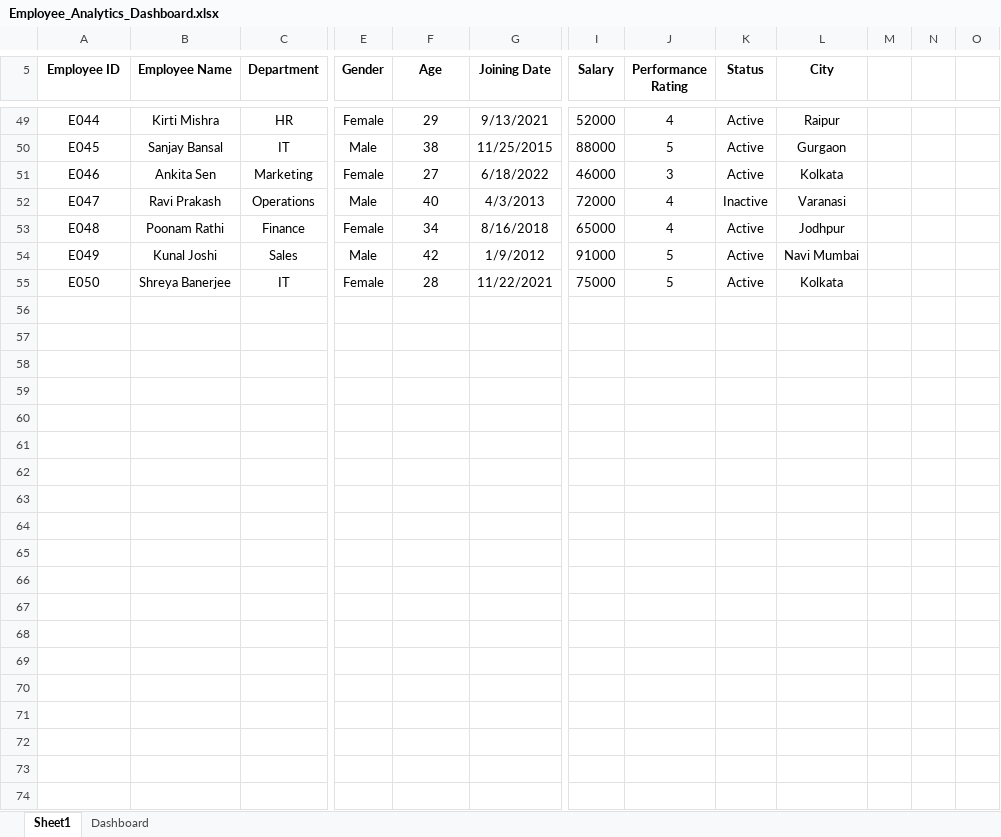
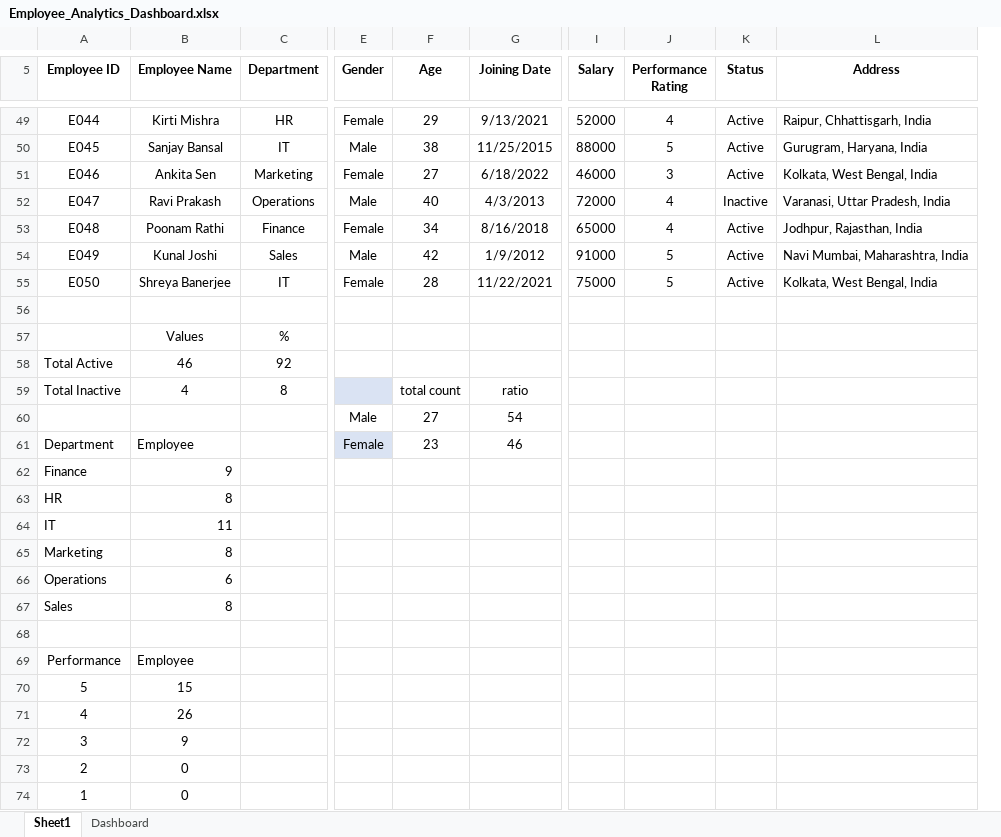
Before and after one commit to Buddyx07/Employee-Analytics-Excel-Dashboard, an Excel workbook: Employee_Analytics_Dashboard.xlsx, sheet Sheet1, drawn as a sheet; only a part is shown, gaps mark what is left out; values as stored, in another font and other column widths than the file's, no borders; charts and pictures and table styles not drawn; removed rows and columns are numbered as before the commit, all else as after; rows hold the shown columns only; the diff names each change by its address in the sheet, - before the commit and + after, or states it on an @@ line.

Commit message:
Add files via upload
Updated dashboard with additional KPIs and insights

```diff
--- a/Employee_Analytics_Dashboard.xlsx (sheet Sheet1)
+++ b/Employee_Analytics_Dashboard.xlsx (sheet Sheet1)
-column L (City), rows 49-55: Raipur | Gurgaon | Kolkata | Varanasi | Jodhpur | Navi Mumbai | Kolkata
-column M, empty
-column N, empty
-column O, empty
+column L (Address), rows 49-55: Raipur, Chhattisgarh, India | Gurugram, Haryana, India | Kolkata, West Bengal, India | Varanasi, Uttar Pradesh, India | Jodhpur, Rajasthan, India | Navi Mumbai, Maharashtra, India | Kolkata, West Bengal, India
+row 56: (empty)
+row 57:  | Values | %
+row 58: Total Active | 46 | 92
+row 59: Total Inactive | 4 | 8 |  | total count | ratio
+row 60:  |  |  | Male | 27 | 54
+row 61: Department | Employee |  | Female | 23 | 46
+row 62: Finance | 9
+row 63: HR | 8
+row 64: IT | 11
+row 65: Marketing | 8
+row 66: Operations | 6
+row 67: Sales | 8
+row 68: (empty)
+row 69: Performance | Employee
+row 70: 5 | 15
+row 71: 4 | 26
+row 72: 3 | 9
+row 73: 2 | 0
+row 74: 1 | 0
```
Also changed, not shown: charts or pictures, 1 other file.
